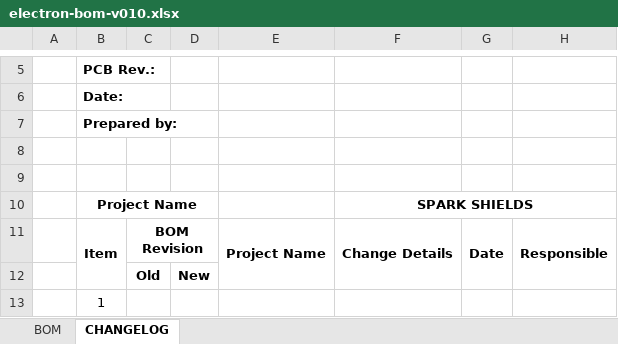
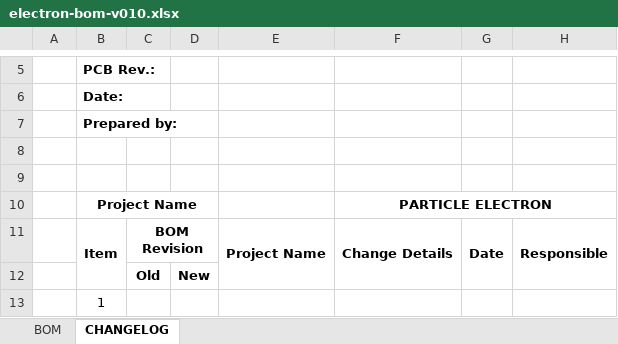
Before and after one commit to particle-iot/electron, an Excel workbook: bom/electron-bom-v010.xlsx, sheet CHANGELOG, drawn as a sheet; only a part is shown, gaps mark what is left out; values as stored, in another font and other column widths than the file's, no borders; the diff names each change by its address in the sheet, - before the commit and + after, or states it on an @@ line.

```diff
--- a/bom/electron-bom-v010.xlsx (sheet CHANGELOG)
+++ b/bom/electron-bom-v010.xlsx (sheet CHANGELOG)
-F10: SPARK SHIELDS
+F10: PARTICLE ELECTRON
```
Also changed, not shown: sheet BOM.
